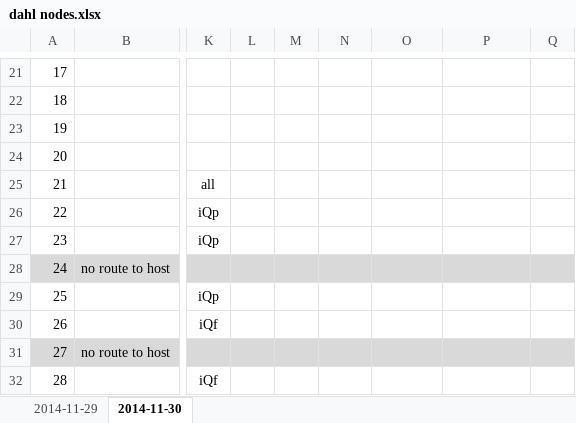
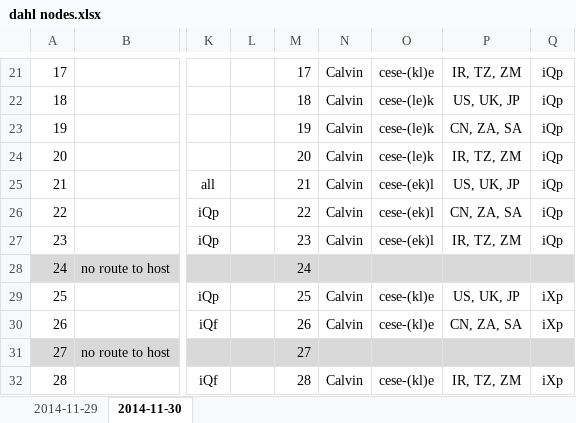
Before and after one commit to EconModels/MacroGrowth, an Excel workbook: Workflow/dahl nodes.xlsx, sheet 2014-11-30, drawn as a sheet; only a part is shown, gaps mark what is left out; values as stored, in another font and other column widths than the file's, no borders; the diff covers the shown part only; the diff names each change by its address in the sheet, - before the commit and + after, or states it on an @@ line.

Commit message:
Moved Calvin nodes around.

```diff
--- a/Workflow/dahl nodes.xlsx (sheet 2014-11-30)
+++ b/Workflow/dahl nodes.xlsx (sheet 2014-11-30)
-M21: (empty)
+M21: 17
-N21:N27: (empty)
+N21:N27: Calvin
-O21: (empty)
+O21: cese-(kl)e
-P21: (empty)
+P21: IR, TZ, ZM
-Q21:Q27: (empty)
+Q21:Q27: iQp
-M22: (empty)
+M22: 18
-O22:O24: (empty)
+O22:O24: cese-(le)k
-P22: (empty)
+P22: US, UK, JP
-M23: (empty)
+M23: 19
-P23: (empty)
+P23: CN, ZA, SA
-M24: (empty)
+M24: 20
-P24: (empty)
+P24: IR, TZ, ZM
-M25: (empty)
+M25: 21
-O25:O27: (empty)
+O25:O27: cese-(ek)l
-P25: (empty)
+P25: US, UK, JP
-M26: (empty)
+M26: 22
-P26: (empty)
+P26: CN, ZA, SA
-M27: (empty)
+M27: 23
-P27: (empty)
+P27: IR, TZ, ZM
-M28: (empty)
+M28: 24
-M29: (empty)
+M29: 25
-N29:N30: (empty)
+N29:N30: Calvin
-O29:O30: (empty)
+O29:O30: cese-(kl)e
-P29: (empty)
+P29: US, UK, JP
-Q29:Q30: (empty)
+Q29:Q30: iXp
-M30: (empty)
+M30: 26
-P30: (empty)
+P30: CN, ZA, SA
-M31: (empty)
+M31: 27
-M32: (empty)
+M32: 28
-N32: (empty)
+N32: Calvin
-O32: (empty)
+O32: cese-(kl)e
-P32: (empty)
+P32: IR, TZ, ZM
-Q32: (empty)
+Q32: iXp
```
Also changed, not shown: 1 added row, 1 removed row, 86 edited cells and cell formats elsewhere in this sheet, 1 other file.
